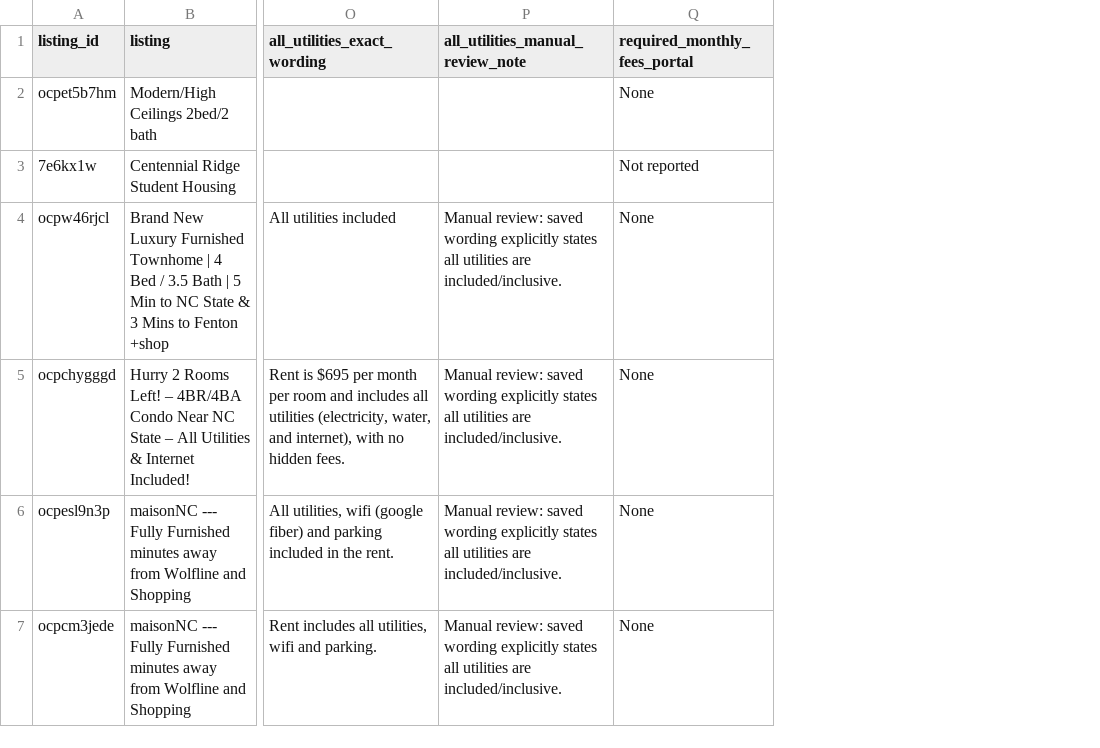
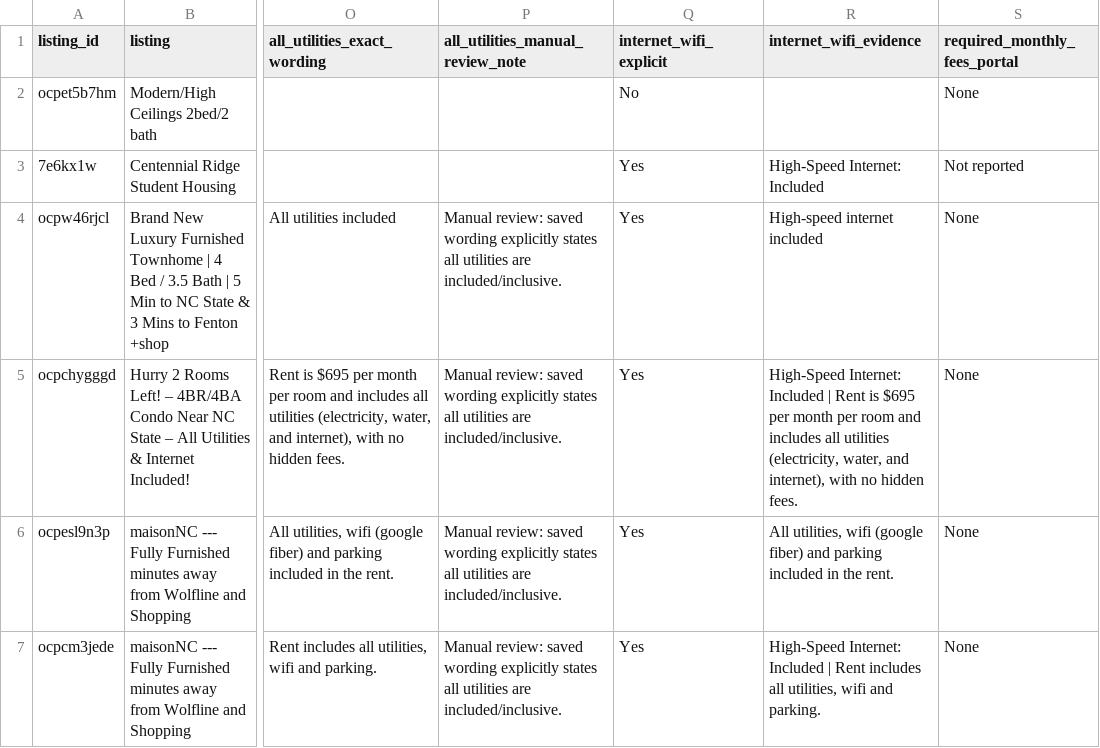
Before and after one commit to StrokeOfLuck/ncsu-rent-article, a CSV file: data/audits/ncsu-room-utilities-audit.csv, drawn as a sheet; only a part is shown, gaps mark what is left out; the diff covers the shown part only; the diff names each change by its address in the sheet, - before the commit and + after, or states it on an @@ line.

Commit message:
Add explicit internet evidence to utility audit CSV

```diff
--- a/data/audits/ncsu-room-utilities-audit.csv
+++ b/data/audits/ncsu-room-utilities-audit.csv
+column Q (internet_wifi_explicit), rows 2-7: No | Yes | Yes | Yes | Yes | Yes
+column R (internet_wifi_evidence), rows 3-7: High-Speed Internet: Included | High-speed internet included | High-Speed Internet: Included | Rent is $695 per month per room and includes all utilities (electricity, water, and internet), with no hidden fees. | All utilities, wifi (google fiber) and parking included in the rent. | High-Speed Internet: Included | Rent includes all utilities, wifi and parking.
```
Also changed, not shown: 1 removed row elsewhere in this file.
